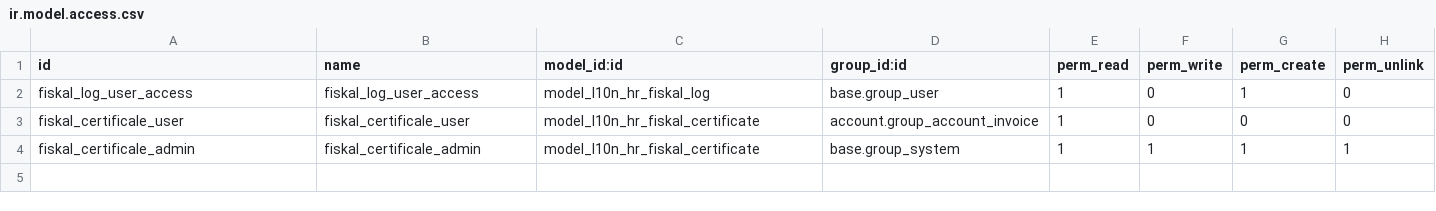
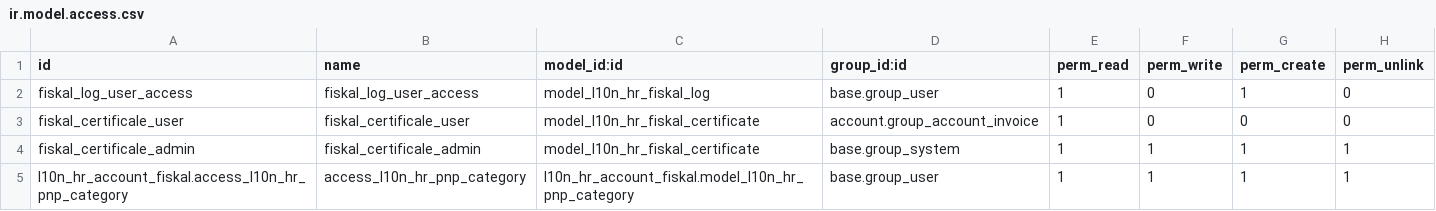
Before and after one commit to ecodica/l10n-hr, a CSV file: l10n_hr_account_fiskal/security/ir.model.access.csv, drawn as a sheet; the diff names each change by its address in the sheet, - before the commit and + after, or states it on an @@ line.

Commit message:
[IMP] l10n_hr_account_fiskal: add PNP categories to products

```diff
--- a/l10n_hr_account_fiskal/security/ir.model.access.csv
+++ b/l10n_hr_account_fiskal/security/ir.model.access.csv
+row 5: l10n_hr_account_fiskal.access_l10n_hr_pnp_category | access_l10n_hr_pnp_category | l10n_hr_account_fiskal.model_l10n_hr_pnp_category | base.group_user | 1 | 1 | 1 | 1
```
Also changed, not shown: 6 other files.
